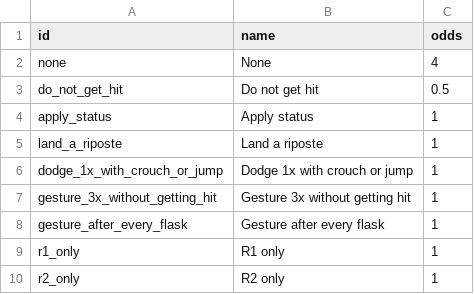
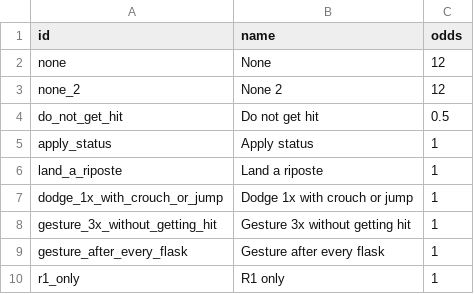
Before and after one commit to igoakulov/eldenroll, a CSV file: data/overrides/combat_rules.csv, drawn as a sheet; only a part is shown; the shorter side is filled out with more unchanged rows.

```diff
--- a/data/overrides/combat_rules.csv
+++ b/data/overrides/combat_rules.csv
@@ -1,3 +1,4 @@
 id,name,odds
-none,None,4
+none,None,12
+none_2,None 2,12
 do_not_get_hit,Do not get hit,0.5
```
Also changed, not shown: data/overrides/regions.csv, 47 other files.
